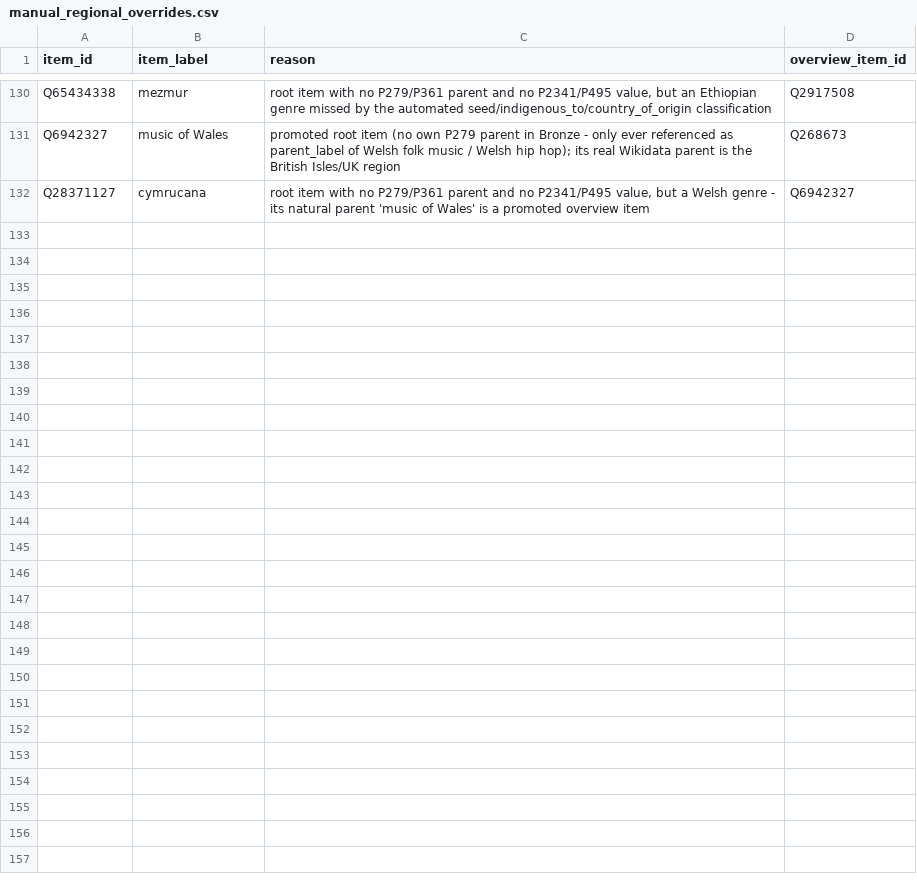
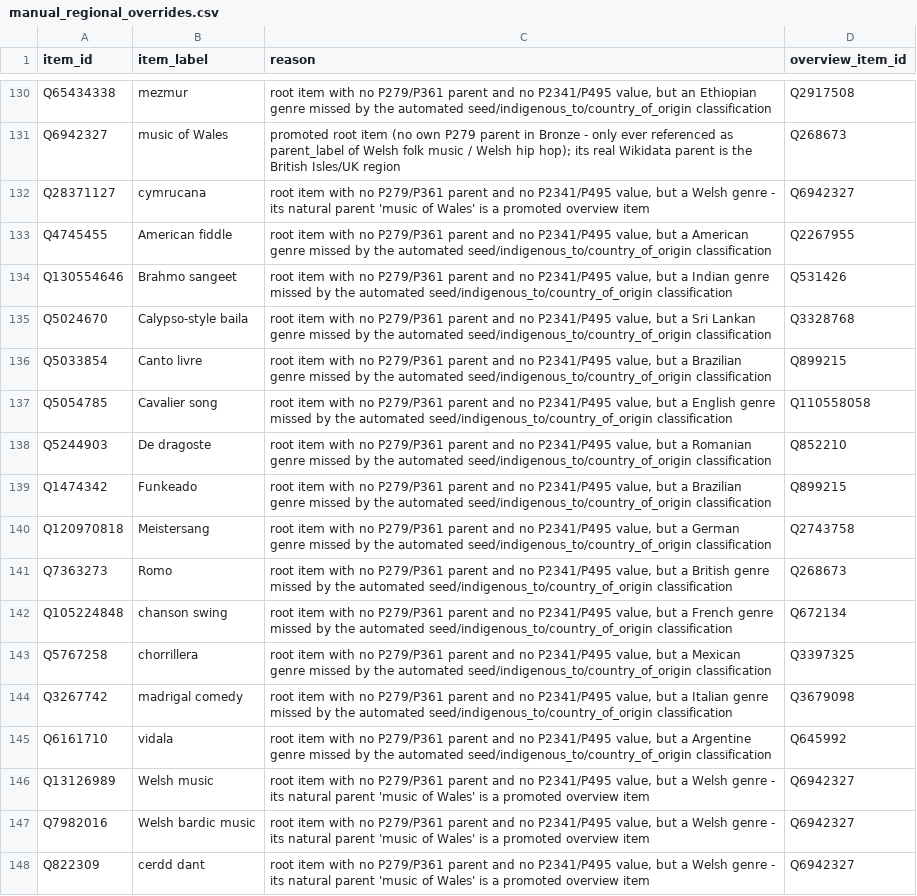
Before and after one commit to BehindTheMusicTree/the-music-tree-pipelines, a CSV file: pipelines/wikidata/src/wikidata/silver/manual_regional_overrides.csv, drawn as a sheet; only a part is shown, gaps mark what is left out; the diff names each change by its address in the sheet, - before the commit and + after, or states it on an @@ line.

```diff
--- a/pipelines/wikidata/src/wikidata/silver/manual_regional_overrides.csv
+++ b/pipelines/wikidata/src/wikidata/silver/manual_regional_overrides.csv
+row 133: Q4745455 | American fiddle | root item with no P279/P361 parent and no P2341/P495 value, but a American genre missed by the automated seed/indigenous_to/country_of_origin classification | Q2267955
+row 134: Q130554646 | Brahmo sangeet | root item with no P279/P361 parent and no P2341/P495 value, but a Indian genre missed by the automated seed/indigenous_to/country_of_origin classification | Q531426
+row 135: Q5024670 | Calypso-style baila | root item with no P279/P361 parent and no P2341/P495 value, but a Sri Lankan genre missed by the automated seed/indigenous_to/country_of_origin classification | Q3328768
+row 136: Q5033854 | Canto livre | root item with no P279/P361 parent and no P2341/P495 value, but a Brazilian genre missed by the automated seed/indigenous_to/country_of_origin classification | Q899215
+row 137: Q5054785 | Cavalier song | root item with no P279/P361 parent and no P2341/P495 value, but a English genre missed by the automated seed/indigenous_to/country_of_origin classification | Q110558058
+row 138: Q5244903 | De dragoste | root item with no P279/P361 parent and no P2341/P495 value, but a Romanian genre missed by the automated seed/indigenous_to/country_of_origin classification | Q852210
+row 139: Q1474342 | Funkeado | root item with no P279/P361 parent and no P2341/P495 value, but a Brazilian genre missed by the automated seed/indigenous_to/country_of_origin classification | Q899215
+row 140: Q120970818 | Meistersang | root item with no P279/P361 parent and no P2341/P495 value, but a German genre missed by the automated seed/indigenous_to/country_of_origin classification | Q2743758
+row 141: Q7363273 | Romo | root item with no P279/P361 parent and no P2341/P495 value, but a British genre missed by the automated seed/indigenous_to/country_of_origin classification | Q268673
+row 142: Q105224848 | chanson swing | root item with no P279/P361 parent and no P2341/P495 value, but a French genre missed by the automated seed/indigenous_to/country_of_origin classification | Q672134
+row 143: Q5767258 | chorrillera | root item with no P279/P361 parent and no P2341/P495 value, but a Mexican genre missed by the automated seed/indigenous_to/country_of_origin classification | Q3397325
+row 144: Q3267742 | madrigal comedy | root item with no P279/P361 parent and no P2341/P495 value, but a Italian genre missed by the automated seed/indigenous_to/country_of_origin classification | Q3679098
+row 145: Q6161710 | vidala | root item with no P279/P361 parent and no P2341/P495 value, but a Argentine genre missed by the automated seed/indigenous_to/country_of_origin classification | Q645992
+row 146: Q13126989 | Welsh music | root item with no P279/P361 parent and no P2341/P495 value, but a Welsh genre - its natural parent 'music of Wales' is a promoted overview item | Q6942327
+row 147: Q7982016 | Welsh bardic music | root item with no P279/P361 parent and no P2341/P495 value, but a Welsh genre - its natural parent 'music of Wales' is a promoted overview item | Q6942327
+row 148: Q822309 | cerdd dant | root item with no P279/P361 parent and no P2341/P495 value, but a Welsh genre - its natural parent 'music of Wales' is a promoted overview item | Q6942327
```
